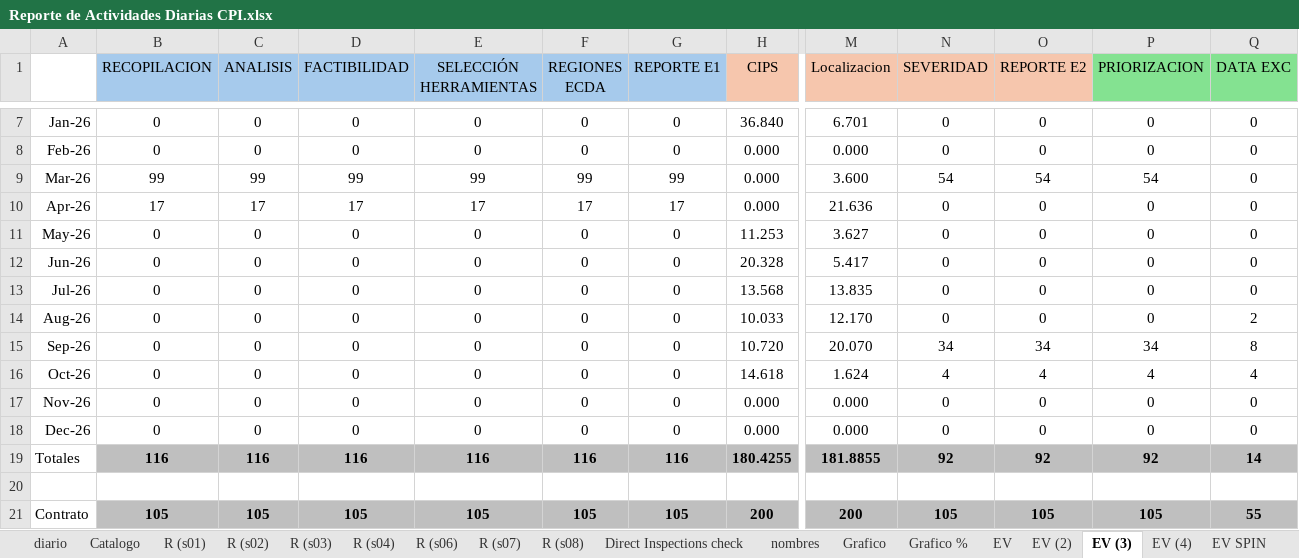
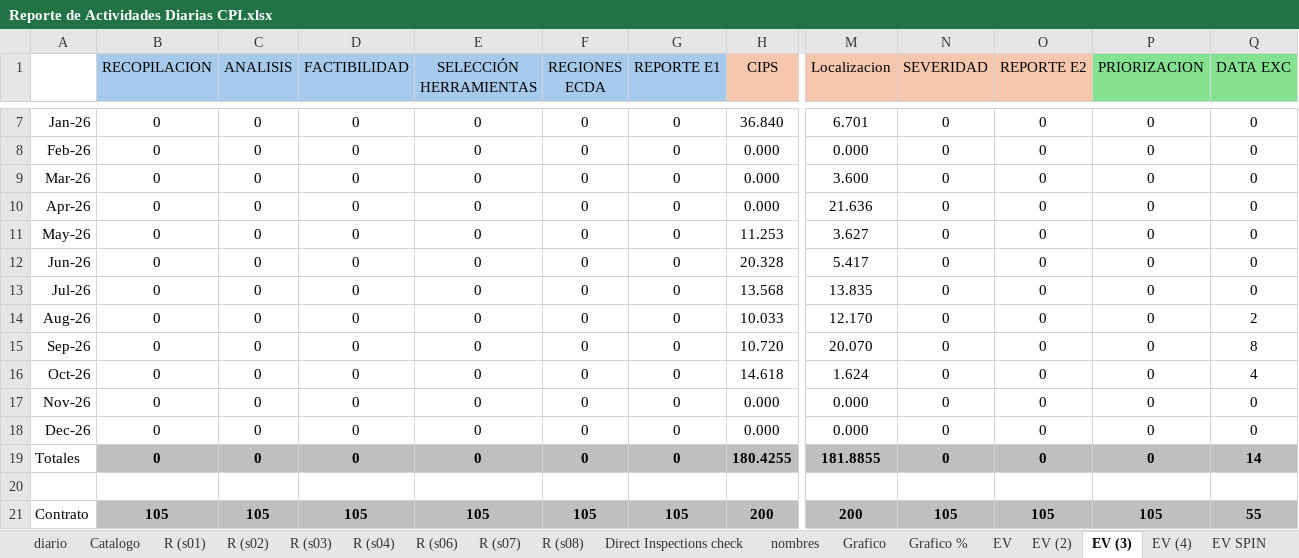
Before and after one commit to crooss/Dash_DGJ, an Excel workbook: data/Reporte de Actividades Diarias CPI.xlsx, sheet EV (3), drawn as a sheet; only a part is shown, gaps mark what is left out; values as stored, in another font and other column widths than the file's, no borders; conditional formats not drawn; the diff covers the shown part only; the diff names each change by its address in the sheet, - before the commit and + after, or states it on an @@ line.

Commit message:
Actualizar el archivo Reporte de Actividades Diarias CPI.xlsx

```diff
--- a/data/Reporte de Actividades Diarias CPI.xlsx (sheet EV (3))
+++ b/data/Reporte de Actividades Diarias CPI.xlsx (sheet EV (3))
-B9 (RECOPILACION): 99
+B9 (RECOPILACION): 0
-C9 (ANALISIS): 99
+C9 (ANALISIS): 0
-D9 (FACTIBILIDAD): 99
+D9 (FACTIBILIDAD): 0
-E9 (SELECCIÓN HERRAMIENTAS): 99
+E9 (SELECCIÓN HERRAMIENTAS): 0
-F9 (REGIONES ECDA): 99
+F9 (REGIONES ECDA): 0
-G9 (REPORTE E1): 99
+G9 (REPORTE E1): 0
-N9 (SEVERIDAD): 54
+N9 (SEVERIDAD): 0
-O9 (REPORTE E2): 54
+O9 (REPORTE E2): 0
-P9 (PRIORIZACION): 54
+P9 (PRIORIZACION): 0
-B10 (RECOPILACION): 17
+B10 (RECOPILACION): 0
-C10 (ANALISIS): 17
+C10 (ANALISIS): 0
-D10 (FACTIBILIDAD): 17
+D10 (FACTIBILIDAD): 0
-E10 (SELECCIÓN HERRAMIENTAS): 17
+E10 (SELECCIÓN HERRAMIENTAS): 0
-F10 (REGIONES ECDA): 17
+F10 (REGIONES ECDA): 0
-G10 (REPORTE E1): 17
+G10 (REPORTE E1): 0
-N15 (SEVERIDAD): 34
+N15 (SEVERIDAD): 0
-O15 (REPORTE E2): 34
+O15 (REPORTE E2): 0
-P15 (PRIORIZACION): 34
+P15 (PRIORIZACION): 0
-N16 (SEVERIDAD): 4
+N16 (SEVERIDAD): 0
-O16 (REPORTE E2): 4
+O16 (REPORTE E2): 0
-P16 (PRIORIZACION): 4
+P16 (PRIORIZACION): 0
-B19 (RECOPILACION): 116
+B19 (RECOPILACION): 0
-C19 (ANALISIS): 116
+C19 (ANALISIS): 0
-D19 (FACTIBILIDAD): 116
+D19 (FACTIBILIDAD): 0
-E19 (SELECCIÓN HERRAMIENTAS): 116
+E19 (SELECCIÓN HERRAMIENTAS): 0
-F19 (REGIONES ECDA): 116
+F19 (REGIONES ECDA): 0
-G19 (REPORTE E1): 116
+G19 (REPORTE E1): 0
-N19 (SEVERIDAD): 92
+N19 (SEVERIDAD): 0
-O19 (REPORTE E2): 92
+O19 (REPORTE E2): 0
-P19 (PRIORIZACION): 92
+P19 (PRIORIZACION): 0
```
Also changed, not shown: 1 added row, 1 removed row and 11 edited cells elsewhere in this sheet, sheet diario, sheet waterfall, sheet EV (4), sheet EV (2), sheet EV, hidden cells, charts or pictures.
